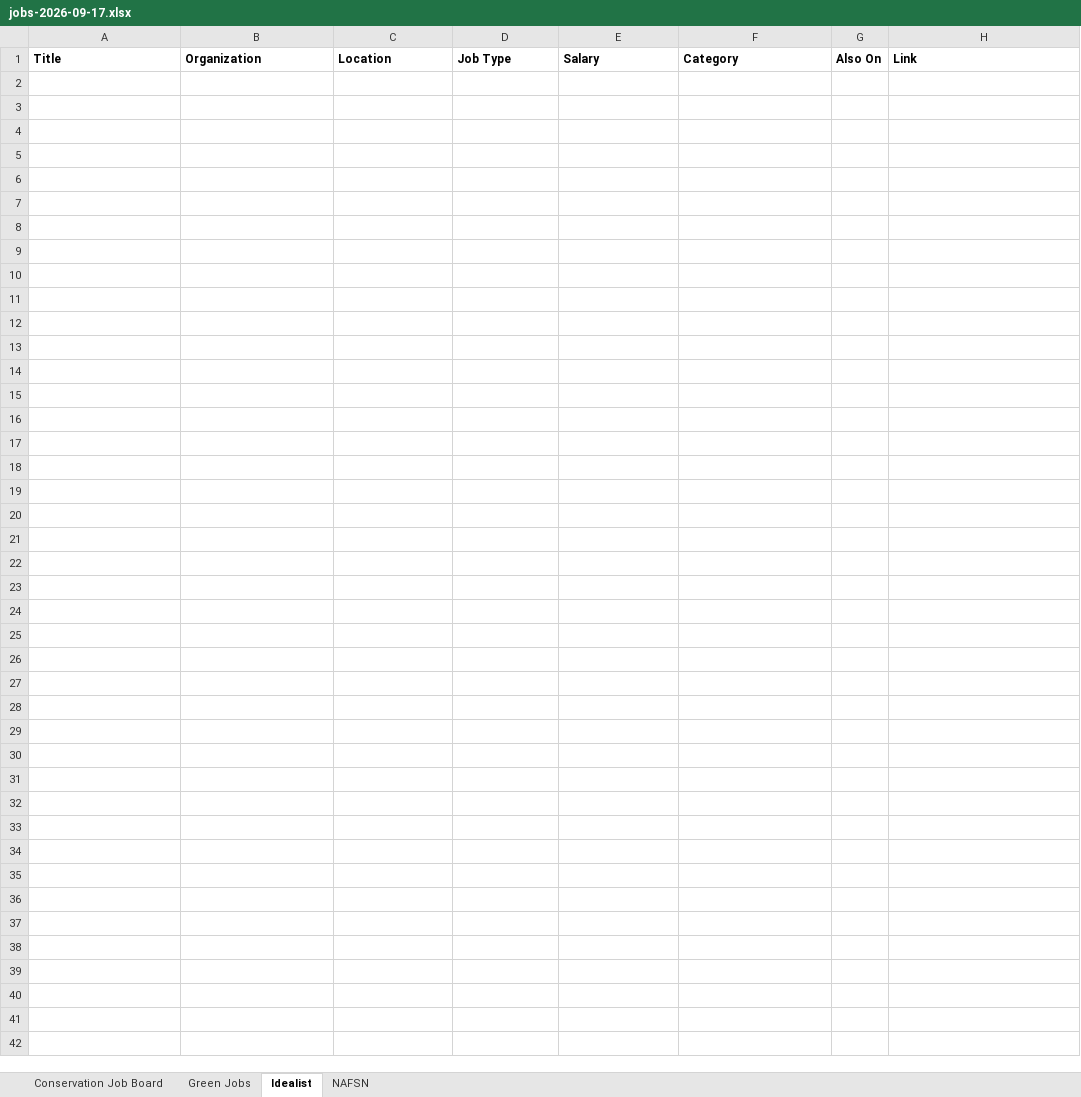
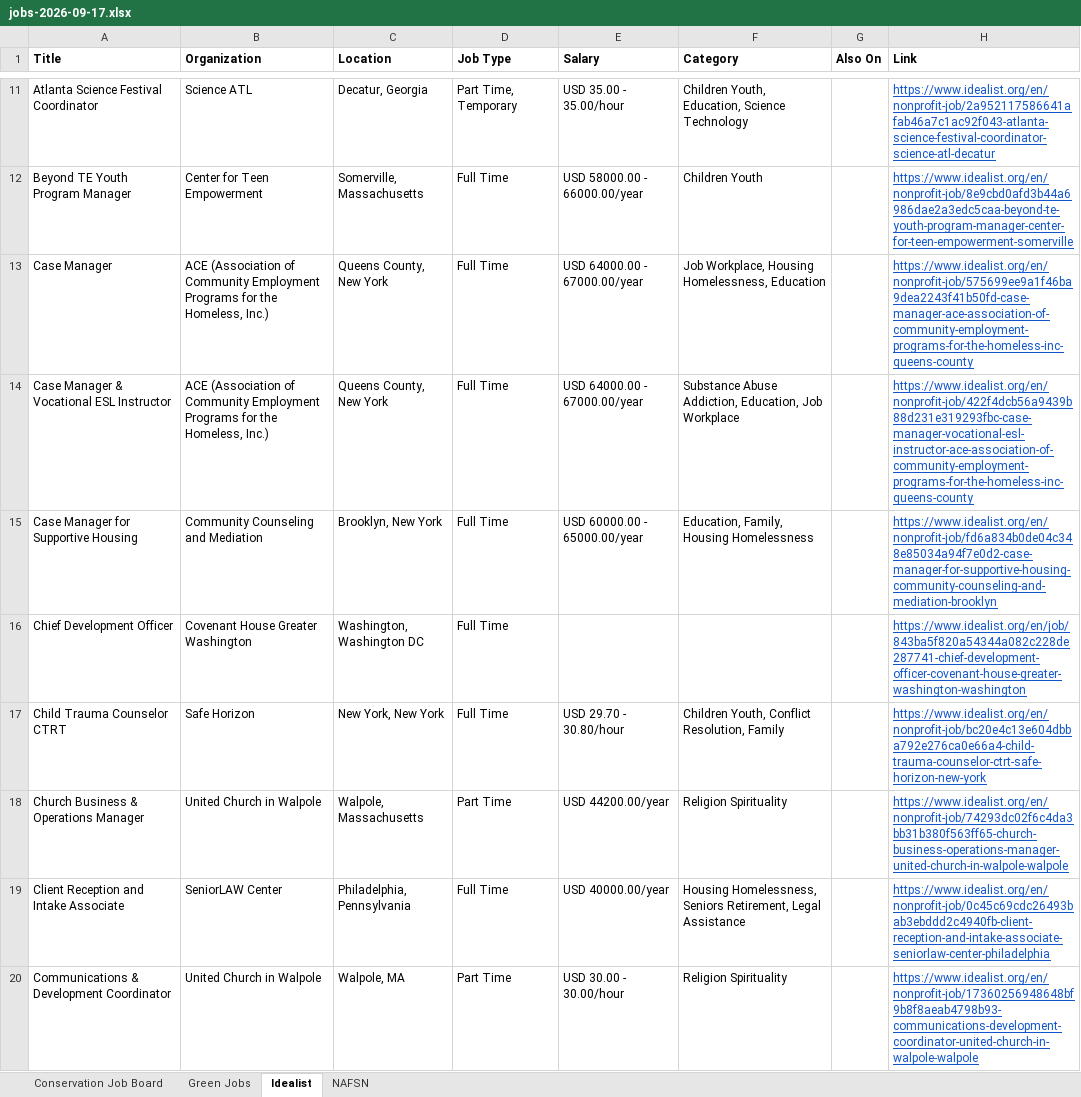
Before and after one commit to dchandarana07/jobs-digest, an Excel workbook: docs/xlsx/jobs-2026-09-17.xlsx, sheet Idealist, drawn as a sheet; only a part is shown, gaps mark what is left out; values as stored, in another font and other column widths than the file's, no borders; the diff covers the shown part only; the diff names each change by its address in the sheet, - before the commit and + after, or states it on an @@ line.

```diff
--- a/docs/xlsx/jobs-2026-09-17.xlsx (sheet Idealist)
+++ b/docs/xlsx/jobs-2026-09-17.xlsx (sheet Idealist)
+row 11: Atlanta Science Festival Coordinator | Science ATL | Decatur, Georgia | Part Time, Temporary | USD 35.00 - 35.00/hour | Children Youth, Education, Science Technology |  | https://www.idealist.org/en/nonprofit-job/2a952117586641afab46a7c1ac92f043-atlanta-science-festival-coordinator-science-atl-decatur
+row 12: Beyond TE Youth Program Manager | Center for Teen Empowerment | Somerville, Massachusetts | Full Time | USD 58000.00 - 66000.00/year | Children Youth |  | https://www.idealist.org/en/nonprofit-job/8e9cbd0afd3b44a6986dae2a3edc5caa-beyond-te-youth-program-manager-center-for-teen-empowerment-somerville
+row 13: Case Manager | ACE (Association of Community Employment Programs for the Homeless, Inc.) | Queens County, New York | Full Time | USD 64000.00 - 67000.00/year | Job Workplace, Housing Homelessness, Education |  | https://www.idealist.org/en/nonprofit-job/575699ee9a1f46ba9dea2243f41b50fd-case-manager-ace-association-of-community-employment-programs-for-the-homeless-inc-queens-county
+row 14: Case Manager & Vocational ESL Instructor | ACE (Association of Community Employment Programs for the Homeless, Inc.) | Queens County, New York | Full Time | USD 64000.00 - 67000.00/year | Substance Abuse Addiction, Education, Job Workplace |  | https://www.idealist.org/en/nonprofit-job/422f4dcb56a9439b88d231e319293fbc-case-manager-vocational-esl-instructor-ace-association-of-community-employment-programs-for-the-homeless-inc-queens-county
+row 15: Case Manager for Supportive Housing | Community Counseling and Mediation | Brooklyn, New York | Full Time | USD 60000.00 - 65000.00/year | Education, Family, Housing Homelessness |  | https://www.idealist.org/en/nonprofit-job/fd6a834b0de04c348e85034a94f7e0d2-case-manager-for-supportive-housing-community-counseling-and-mediation-brooklyn
+row 16: Chief Development Officer | Covenant House Greater Washington | Washington, Washington DC | Full Time |  |  |  | https://www.idealist.org/en/job/843ba5f820a54344a082c228de287741-chief-development-officer-covenant-house-greater-washington-washington
+row 17: Child Trauma Counselor CTRT | Safe Horizon | New York, New York | Full Time | USD 29.70 - 30.80/hour | Children Youth, Conflict Resolution, Family |  | https://www.idealist.org/en/nonprofit-job/bc20e4c13e604dbba792e276ca0e66a4-child-trauma-counselor-ctrt-safe-horizon-new-york
+row 18: Church Business & Operations Manager | United Church in Walpole | Walpole, Massachusetts | Part Time | USD 44200.00/year | Religion Spirituality |  | https://www.idealist.org/en/nonprofit-job/74293dc02f6c4da3bb31b380f563ff65-church-business-operations-manager-united-church-in-walpole-walpole
+row 19: Client Reception and Intake Associate | SeniorLAW Center | Philadelphia, Pennsylvania | Full Time | USD 40000.00/year | Housing Homelessness, Seniors Retirement, Legal Assistance |  | https://www.idealist.org/en/nonprofit-job/0c45c69cdc26493bab3ebddd2c4940fb-client-reception-and-intake-associate-seniorlaw-center-philadelphia
+row 20: Communications & Development Coordinator | United Church in Walpole | Walpole, MA | Part Time | USD 30.00 - 30.00/hour | Religion Spirituality |  | https://www.idealist.org/en/nonprofit-job/17360256948648bf9b8f8aeab4798b93-communications-development-coordinator-united-church-in-walpole-walpole
```
Also changed, not shown: 72 added rows elsewhere in this sheet, sheet Conservation Job Board, sheet NAFSN, docs/xlsx/jobs-2026-09-16.xlsx, 4 other files.
